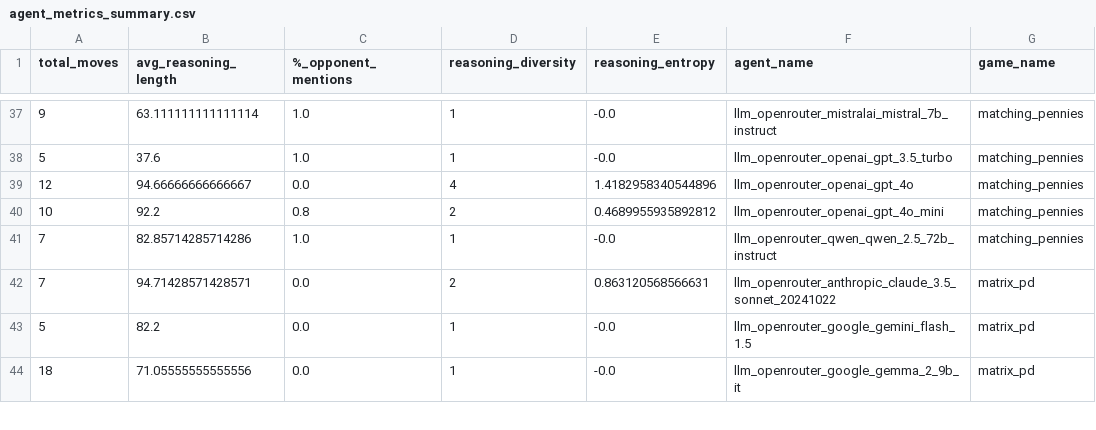
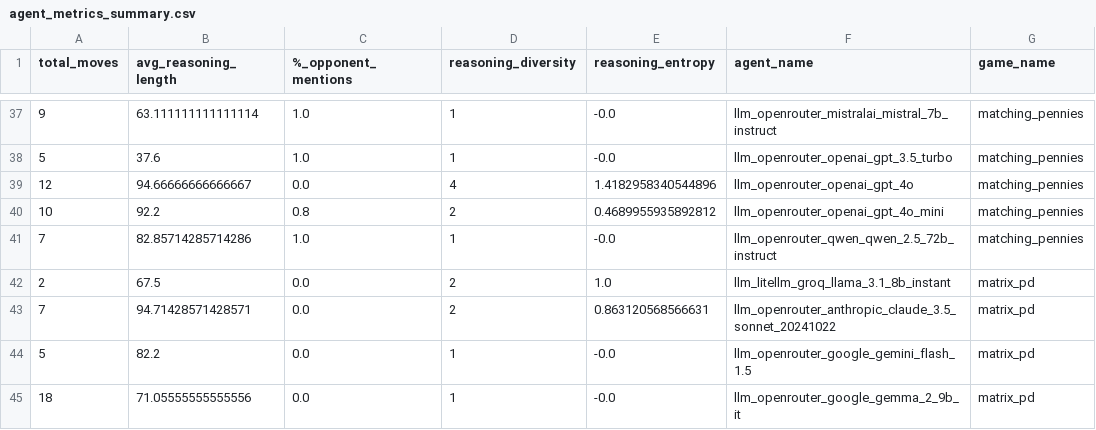
Before and after one commit to SLAMPAI/game_reasoning_arena, a CSV file: results/tables/agent_metrics_summary.csv, drawn as a sheet; only a part is shown, gaps mark what is left out; the diff names each change by its address in the sheet, - before the commit and + after, or states it on an @@ line.

```diff
--- a/results/tables/agent_metrics_summary.csv
+++ b/results/tables/agent_metrics_summary.csv
+row 42: 2 | 67.5 | 0.0 | 2 | 1.0 | llm_litellm_groq_llama_3.1_8b_instant | matrix_pd
```
Also changed, not shown: results/tables/games_played_pivot_table.csv, results/tables/overall_performance_table.csv, 13 other files.
